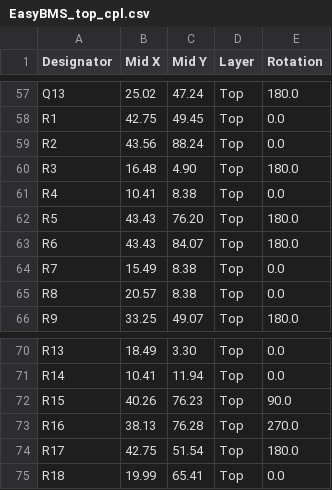
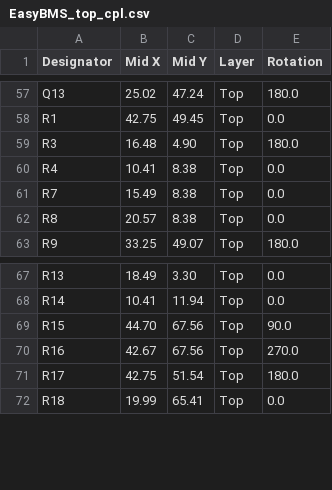
Before and after one commit to SunshadeCorp/EasyBMS_Hardware, a CSV file: production/EasyBMS_top_cpl.csv, drawn as a sheet; only a part is shown, gaps mark what is left out; the diff covers the shown part only.

```diff
--- a/production/EasyBMS_top_cpl.csv
+++ b/production/EasyBMS_top_cpl.csv
@@ -58,7 +58,4 @@ Q13,25.02,47.24,Top,180.0
 R1,42.75,49.45,Top,0.0
-R2,43.56,88.24,Top,0.0
 R3,16.48, 4.90,Top,180.0
 R4,10.41, 8.38,Top,0.0
-R5,43.43,76.20,Top,180.0
-R6,43.43,84.07,Top,180.0
 R7,15.49, 8.38,Top,0.0
@@ -71,4 +68,4 @@ R13,18.49, 3.30,Top,0.0
 R14,10.41,11.94,Top,0.0
-R15,40.26,76.23,Top,90.0
-R16,38.13,76.28,Top,270.0
+R15,44.70,67.56,Top,90.0
+R16,42.67,67.56,Top,270.0
 R17,42.75,51.54,Top,180.0
```
Also changed, not shown: 18 added rows and 2 removed rows elsewhere in this file, production/EasyBMS_top_bom.csv, 1 other file.
